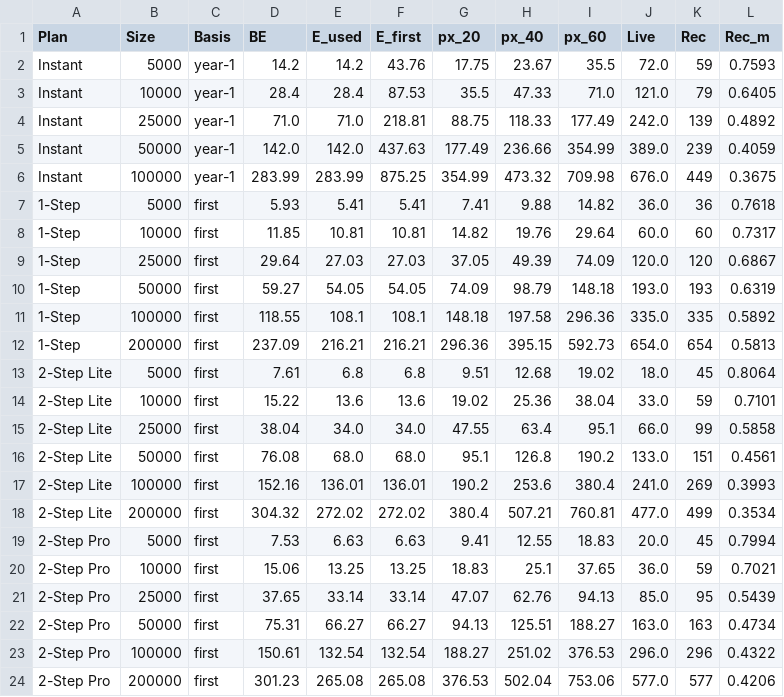
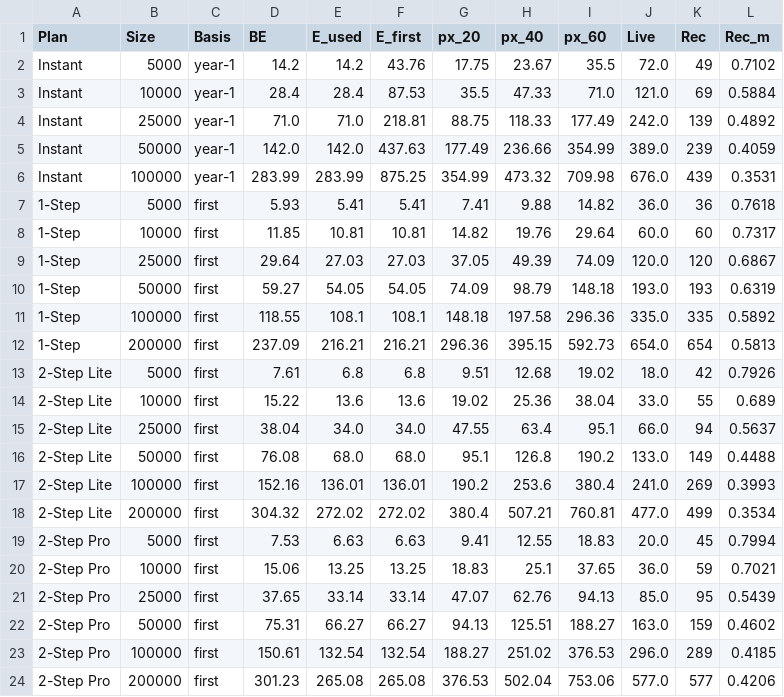
Before and after one commit to AShevalev/AShevalev.github.io, a CSV file: results/verodus_be_by_account.csv, drawn as a sheet.

```diff
--- a/results/verodus_be_by_account.csv
+++ b/results/verodus_be_by_account.csv
@@ -1,7 +1,7 @@
 Plan,Size,Basis,BE,E_used,E_first,px_20,px_40,px_60,Live,Rec,Rec_m
-Instant,5000,year-1,14.2,14.2,43.76,17.75,23.67,35.5,72.0,59,0.7593
-Instant,10000,year-1,28.4,28.4,87.53,35.5,47.33,71.0,121.0,79,0.6405
+Instant,5000,year-1,14.2,14.2,43.76,17.75,23.67,35.5,72.0,49,0.7102
+Instant,10000,year-1,28.4,28.4,87.53,35.5,47.33,71.0,121.0,69,0.5884
 Instant,25000,year-1,71.0,71.0,218.81,88.75,118.33,177.49,242.0,139,0.4892
 Instant,50000,year-1,142.0,142.0,437.63,177.49,236.66,354.99,389.0,239,0.4059
-Instant,100000,year-1,283.99,283.99,875.25,354.99,473.32,709.98,676.0,449,0.3675
+Instant,100000,year-1,283.99,283.99,875.25,354.99,473.32,709.98,676.0,439,0.3531
 1-Step,5000,first,5.93,5.41,5.41,7.41,9.88,14.82,36.0,36,0.7618
@@ -12,6 +12,6 @@ Instant,100000,year-1,283.99,283.99,875.25,354.99,473.32,709.98,676.0,449,0.3675
 1-Step,200000,first,237.09,216.21,216.21,296.36,395.15,592.73,654.0,654,0.5813
-2-Step Lite,5000,first,7.61,6.8,6.8,9.51,12.68,19.02,18.0,45,0.8064
-2-Step Lite,10000,first,15.22,13.6,13.6,19.02,25.36,38.04,33.0,59,0.7101
-2-Step Lite,25000,first,38.04,34.0,34.0,47.55,63.4,95.1,66.0,99,0.5858
-2-Step Lite,50000,first,76.08,68.0,68.0,95.1,126.8,190.2,133.0,151,0.4561
+2-Step Lite,5000,first,7.61,6.8,6.8,9.51,12.68,19.02,18.0,42,0.7926
+2-Step Lite,10000,first,15.22,13.6,13.6,19.02,25.36,38.04,33.0,55,0.689
+2-Step Lite,25000,first,38.04,34.0,34.0,47.55,63.4,95.1,66.0,94,0.5637
+2-Step Lite,50000,first,76.08,68.0,68.0,95.1,126.8,190.2,133.0,149,0.4488
 2-Step Lite,100000,first,152.16,136.01,136.01,190.2,253.6,380.4,241.0,269,0.3993
@@ -21,4 +21,4 @@ Instant,100000,year-1,283.99,283.99,875.25,354.99,473.32,709.98,676.0,449,0.3675
 2-Step Pro,25000,first,37.65,33.14,33.14,47.07,62.76,94.13,85.0,95,0.5439
-2-Step Pro,50000,first,75.31,66.27,66.27,94.13,125.51,188.27,163.0,163,0.4734
-2-Step Pro,100000,first,150.61,132.54,132.54,188.27,251.02,376.53,296.0,296,0.4322
+2-Step Pro,50000,first,75.31,66.27,66.27,94.13,125.51,188.27,163.0,159,0.4602
+2-Step Pro,100000,first,150.61,132.54,132.54,188.27,251.02,376.53,296.0,289,0.4185
 2-Step Pro,200000,first,301.23,265.08,265.08,376.53,502.04,753.06,577.0,577,0.4206
```
Also changed, not shown: results/verodus_classic_sku_table.csv, results/verodus_complete_margins.csv, 7 other files.
